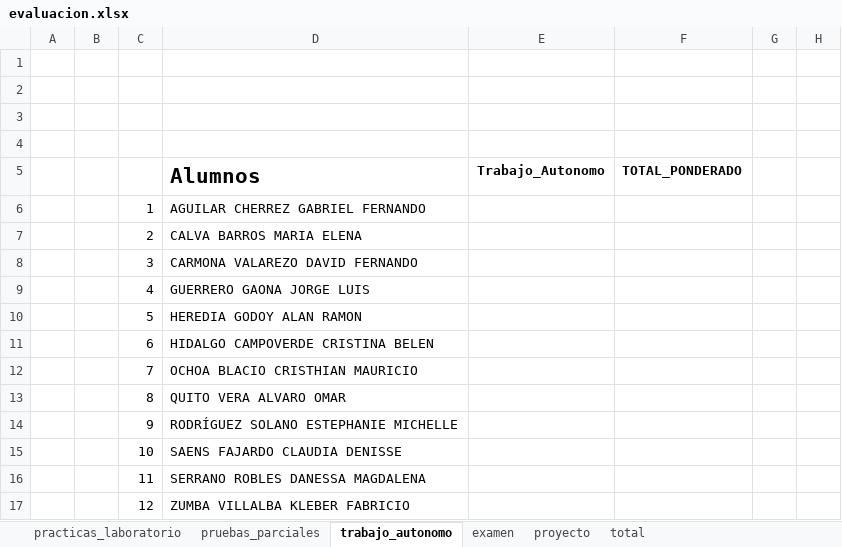
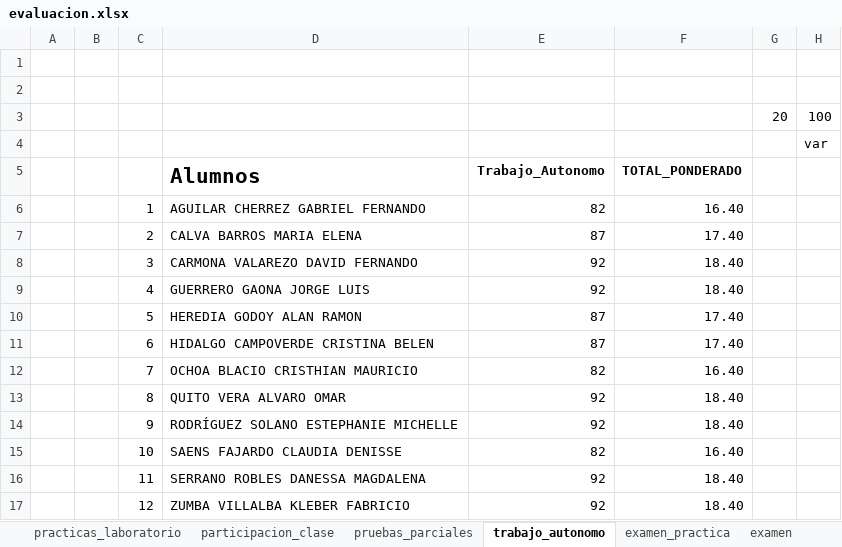
Before and after one commit to kleberloayzacastro/universidad, an Excel workbook: 2015-2016/clases/informatica_aplicada/evaluacion.xlsx, sheet trabajo_autonomo, drawn as a sheet; values as stored, in another font and other column widths than the file's, no borders; the diff names each change by its address in the sheet, - before the commit and + after, or states it on an @@ line.

```diff
--- a/2015-2016/clases/informatica_aplicada/evaluacion.xlsx (sheet trabajo_autonomo)
+++ b/2015-2016/clases/informatica_aplicada/evaluacion.xlsx (sheet trabajo_autonomo)
+sheet tab: participacion_clase
+sheet tab: examen_practica
-row 3: (empty)
+row 3:  |  |  |  |  |  | 20 | 100
-H4: (empty)
+H4: var
-E6 (Trabajo_Autonomo): (empty)
+E6 (Trabajo_Autonomo): 82
-F6 (TOTAL_PONDERADO): (empty)
+F6 (TOTAL_PONDERADO): 16.40
-E7 (Trabajo_Autonomo): (empty)
+E7 (Trabajo_Autonomo): 87
-F7 (TOTAL_PONDERADO): (empty)
+F7 (TOTAL_PONDERADO): 17.40
-E8:E9 (Trabajo_Autonomo): (empty)
+E8:E9 (Trabajo_Autonomo): 92
-F8:F9 (TOTAL_PONDERADO): (empty)
+F8:F9 (TOTAL_PONDERADO): 18.40
-E10:E11 (Trabajo_Autonomo): (empty)
+E10:E11 (Trabajo_Autonomo): 87
-F10:F11 (TOTAL_PONDERADO): (empty)
+F10:F11 (TOTAL_PONDERADO): 17.40
-E12 (Trabajo_Autonomo): (empty)
+E12 (Trabajo_Autonomo): 82
-F12 (TOTAL_PONDERADO): (empty)
+F12 (TOTAL_PONDERADO): 16.40
-E13:E14 (Trabajo_Autonomo): (empty)
+E13:E14 (Trabajo_Autonomo): 92
-F13:F14 (TOTAL_PONDERADO): (empty)
+F13:F14 (TOTAL_PONDERADO): 18.40
-E15 (Trabajo_Autonomo): (empty)
+E15 (Trabajo_Autonomo): 82
-F15 (TOTAL_PONDERADO): (empty)
+F15 (TOTAL_PONDERADO): 16.40
-E16:E17 (Trabajo_Autonomo): (empty)
+E16:E17 (Trabajo_Autonomo): 92
-F16:F17 (TOTAL_PONDERADO): (empty)
+F16:F17 (TOTAL_PONDERADO): 18.40
```
Also changed, not shown: sheet total, sheet examen, sheet pruebas_parciales, sheet proyecto, sheet practicas_laboratorio, 2015-2016/clases/informatica_aplicada/control_asistencia.xlsx, 2015-2016/clases/informatica_aplicada/examen/parcial/examen_inf_apl/claudia saens/examen.xlsx, 48 other files.
